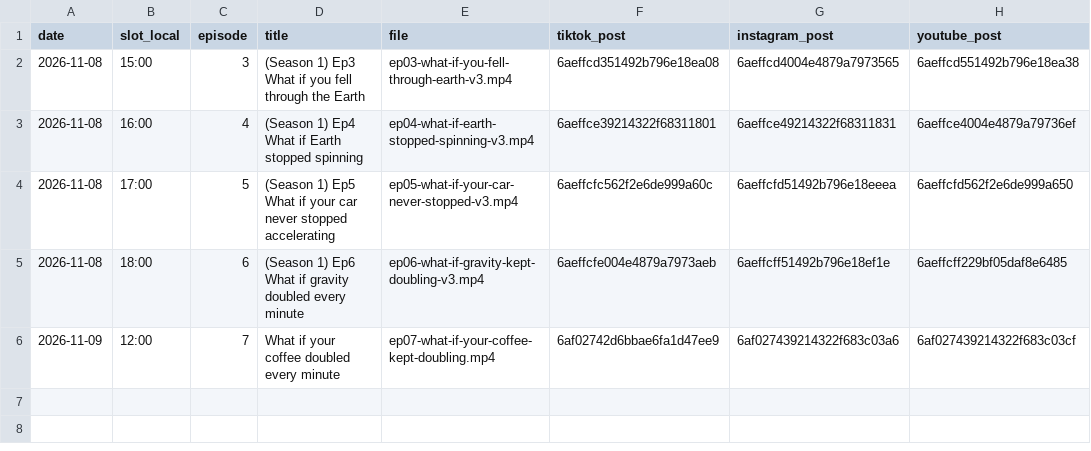
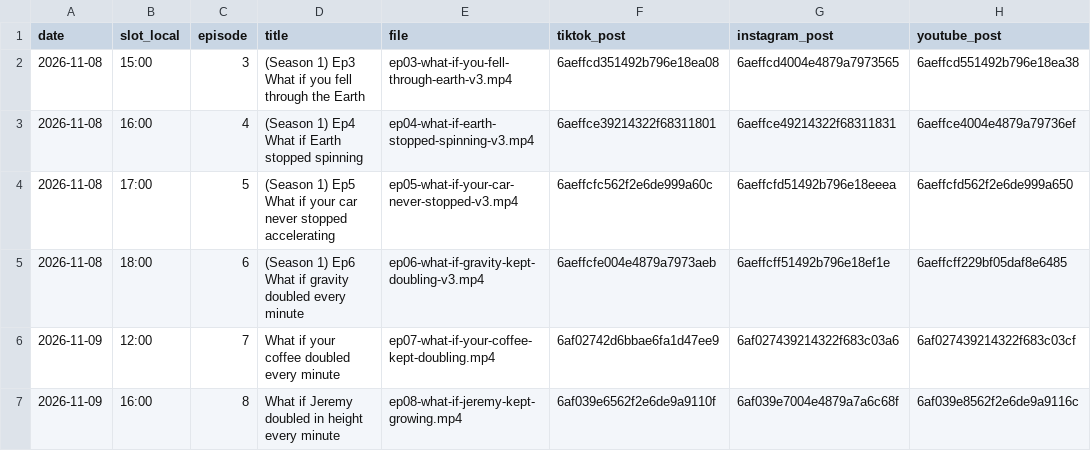
Before and after one commit to hayyankapila22-tech/whatif-studio, a CSV file: reports/posts.csv, drawn as a sheet.

```diff
--- a/reports/posts.csv
+++ b/reports/posts.csv
@@ -6 +6,2 @@ date,slot_local,episode,title,file,tiktok_post,instagram_post,youtube_post
 2026-11-09,12:00,7,What if your coffee doubled every minute,ep07-what-if-your-coffee-kept-doubling.mp4,6af02742d6bbae6fa1d47ee9,6af027439214322f683c03a6,6af027439214322f683c03cf
+2026-11-09,16:00,8,What if Jeremy doubled in height every minute,ep08-what-if-jeremy-kept-growing.mp4,6af039e6562f2e6de9a9110f,6af039e7004e4879a7a6c68f,6af039e8562f2e6de9a9116c
```
